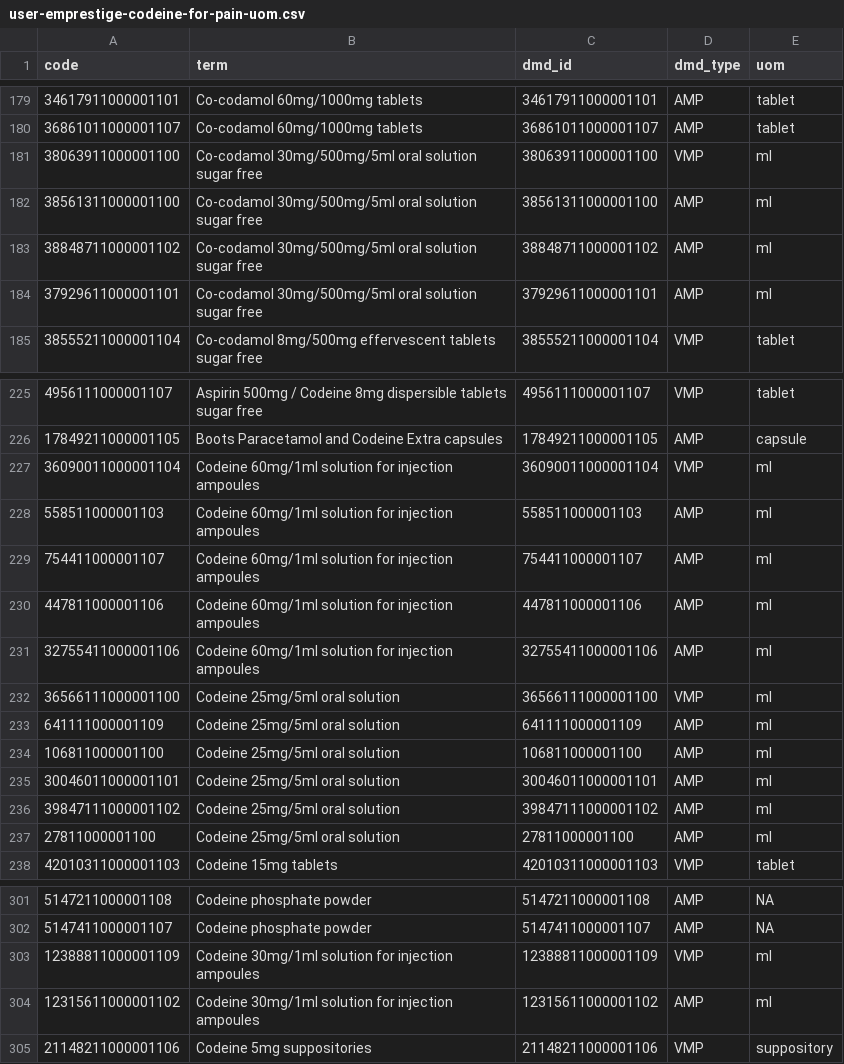
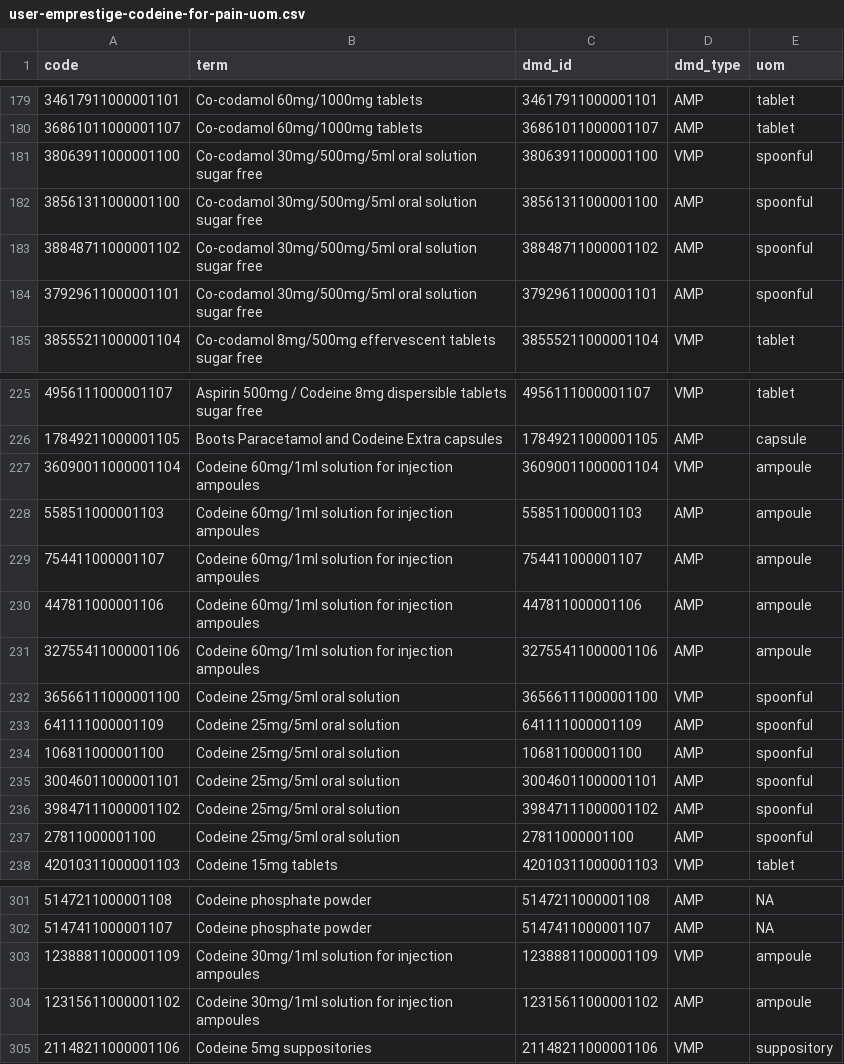
Before and after one commit to opensafely/raw_medicines_short_data_report, a CSV file: local_codelists/user-emprestige-codeine-for-pain-uom.csv, drawn as a sheet; only a part is shown, gaps mark what is left out; the diff covers the shown part only.

```diff
--- a/local_codelists/user-emprestige-codeine-for-pain-uom.csv
+++ b/local_codelists/user-emprestige-codeine-for-pain-uom.csv
@@ -180,6 +180,6 @@ code,term,dmd_id,dmd_type,uom
 36861011000001107,Co-codamol 60mg/1000mg tablets,36861011000001107,AMP,tablet
-38063911000001100,Co-codamol 30mg/500mg/5ml oral solution sugar free,38063911000001100,VMP,ml
-38561311000001100,Co-codamol 30mg/500mg/5ml oral solution sugar free,38561311000001100,AMP,ml
-38848711000001102,Co-codamol 30mg/500mg/5ml oral solution sugar free,38848711000001102,AMP,ml
-37929611000001101,Co-codamol 30mg/500mg/5ml oral solution sugar free,37929611000001101,AMP,ml
+38063911000001100,Co-codamol 30mg/500mg/5ml oral solution sugar free,38063911000001100,VMP,spoonful
+38561311000001100,Co-codamol 30mg/500mg/5ml oral solution sugar free,38561311000001100,AMP,spoonful
+38848711000001102,Co-codamol 30mg/500mg/5ml oral solution sugar free,38848711000001102,AMP,spoonful
+37929611000001101,Co-codamol 30mg/500mg/5ml oral solution sugar free,37929611000001101,AMP,spoonful
 38555211000001104,Co-codamol 8mg/500mg effervescent tablets sugar free,38555211000001104,VMP,tablet
@@ -226,13 +226,13 @@ code,term,dmd_id,dmd_type,uom
 17849211000001105,Boots Paracetamol and Codeine Extra capsules,17849211000001105,AMP,capsule
-36090011000001104,Codeine 60mg/1ml solution for injection ampoules,36090011000001104,VMP,ml
-558511000001103,Codeine 60mg/1ml solution for injection ampoules,558511000001103,AMP,ml
-754411000001107,Codeine 60mg/1ml solution for injection ampoules,754411000001107,AMP,ml
-447811000001106,Codeine 60mg/1ml solution for injection ampoules,447811000001106,AMP,ml
-32755411000001106,Codeine 60mg/1ml solution for injection ampoules,32755411000001106,AMP,ml
-36566111000001100,Codeine 25mg/5ml oral solution,36566111000001100,VMP,ml
-641111000001109,Codeine 25mg/5ml oral solution,641111000001109,AMP,ml
-106811000001100,Codeine 25mg/5ml oral solution,106811000001100,AMP,ml
-30046011000001101,Codeine 25mg/5ml oral solution,30046011000001101,AMP,ml
-39847111000001102,Codeine 25mg/5ml oral solution,39847111000001102,AMP,ml
-27811000001100,Codeine 25mg/5ml oral solution,27811000001100,AMP,ml
+36090011000001104,Codeine 60mg/1ml solution for injection ampoules,36090011000001104,VMP,ampoule
+558511000001103,Codeine 60mg/1ml solution for injection ampoules,558511000001103,AMP,ampoule
+754411000001107,Codeine 60mg/1ml solution for injection ampoules,754411000001107,AMP,ampoule
+447811000001106,Codeine 60mg/1ml solution for injection ampoules,447811000001106,AMP,ampoule
+32755411000001106,Codeine 60mg/1ml solution for injection ampoules,32755411000001106,AMP,ampoule
+36566111000001100,Codeine 25mg/5ml oral solution,36566111000001100,VMP,spoonful
+641111000001109,Codeine 25mg/5ml oral solution,641111000001109,AMP,spoonful
+106811000001100,Codeine 25mg/5ml oral solution,106811000001100,AMP,spoonful
+30046011000001101,Codeine 25mg/5ml oral solution,30046011000001101,AMP,spoonful
+39847111000001102,Codeine 25mg/5ml oral solution,39847111000001102,AMP,spoonful
+27811000001100,Codeine 25mg/5ml oral solution,27811000001100,AMP,spoonful
 42010311000001103,Codeine 15mg tablets,42010311000001103,VMP,tablet
@@ -302,4 +302,4 @@ code,term,dmd_id,dmd_type,uom
 5147411000001107,Codeine phosphate powder,5147411000001107,AMP,NA
-12388811000001109,Codeine 30mg/1ml solution for injection ampoules,12388811000001109,VMP,ml
-12315611000001102,Codeine 30mg/1ml solution for injection ampoules,12315611000001102,AMP,ml
+12388811000001109,Codeine 30mg/1ml solution for injection ampoules,12388811000001109,VMP,ampoule
+12315611000001102,Codeine 30mg/1ml solution for injection ampoules,12315611000001102,AMP,ampoule
 21148211000001106,Codeine 5mg suppositories,21148211000001106,VMP,suppository
```
Also changed, not shown: 4 edited cells elsewhere in this file, local_codelists/opensafely-long-acting-injectable-and-depot-antipsychotics-dmd-uom.csv, local_codelists/opensafely-oxycodone-subcutaneous-dmd-uom.csv, 11 other files.
